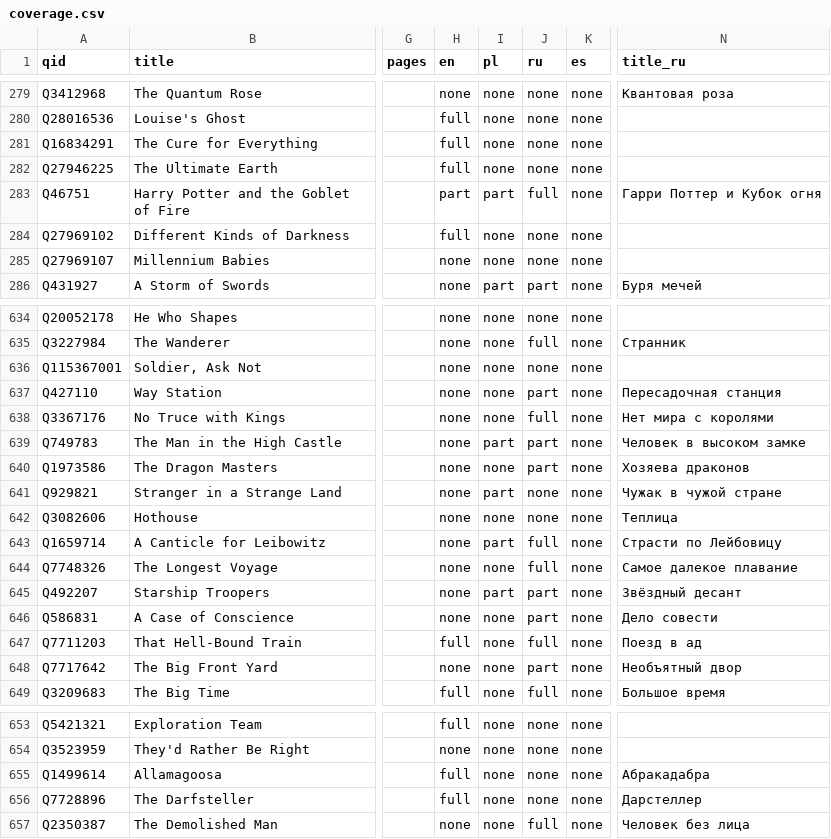
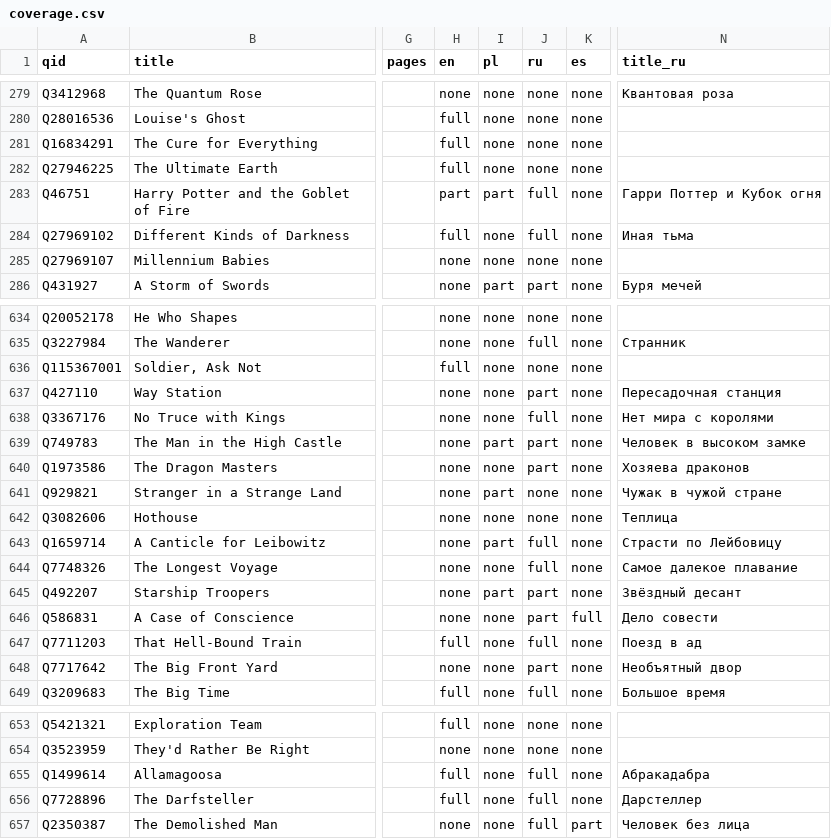
Before and after one commit to foteev/unoebasta, a CSV file: data/coverage.csv, drawn as a sheet; only a part is shown, gaps mark what is left out; the diff names each change by its address in the sheet, - before the commit and + after, or states it on an @@ line.

```diff
--- a/data/coverage.csv
+++ b/data/coverage.csv
-J284 (ru): none
+J284 (ru): full
-N284 (title_ru): (empty)
+N284 (title_ru): Иная тьма
-H636 (en): none
+H636 (en): full
-K646 (es): none
+K646 (es): full
-J655:J656 (ru): none
+J655:J656 (ru): full
-K657 (es): none
+K657 (es): part
```
Also changed, not shown: 3 other files.
